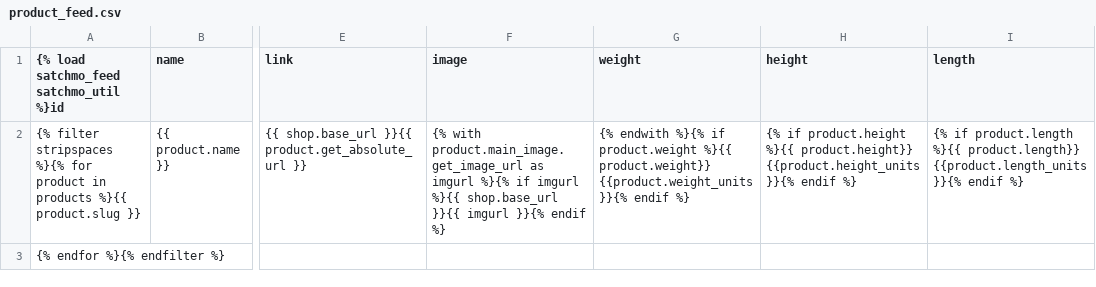
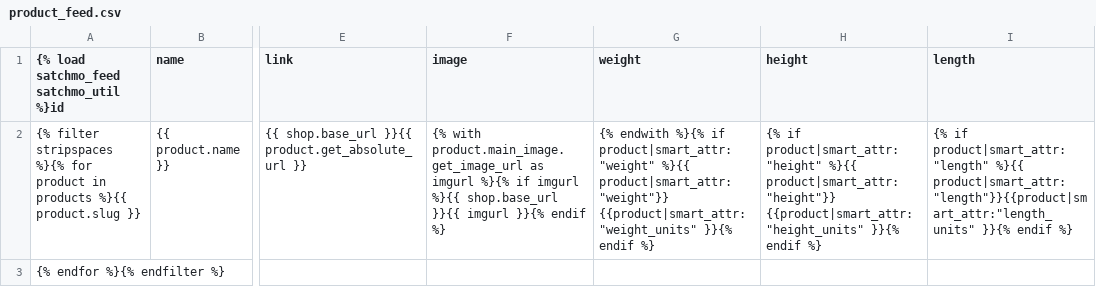
Before and after one commit to dokterbob/satchmo, a CSV file: satchmo/templates/feeds/product_feed.csv, drawn as a sheet; only a part is shown, gaps mark what is left out; the diff names each change by its address in the sheet, - before the commit and + after, or states it on an @@ line.

Commit message:
code cleanup and simplification, also adding smart_attr function to Products, and using it in templates.
--HG--
extra : convert_revision : svn%3Aa38d40e9-c014-0410-b785-c606c0c8e7de/satchmo/trunk%401159

```diff
--- a/satchmo/templates/feeds/product_feed.csv
+++ b/satchmo/templates/feeds/product_feed.csv
-G2 (weight): …%}{% if product.weight %}{{ product.weight}} {{product.weight_units }}{% endif…
+G2 (weight): …%}{% if product|smart_attr:"weight" %}{{ product|smart_attr:"weight"}} {{product|smart_attr:"weight_units" }}{% endif…
-H2 (height): {% if product.height %}{{ product.height}} {{product.height_units }}{% endif…
+H2 (height): {% if product|smart_attr:"height" %}{{ product|smart_attr:"height"}} {{product|smart_attr:"height_units" }}{% endif…
-I2 (length): {% if product.length %}{{ product.length}} {{product.length_units }}{% endif…
+I2 (length): {% if product|smart_attr:"length" %}{{ product|smart_attr:"length"}}{{product|smart_attr:"length_units" }}{% endif…
```
Also changed, not shown: 8 other files.
